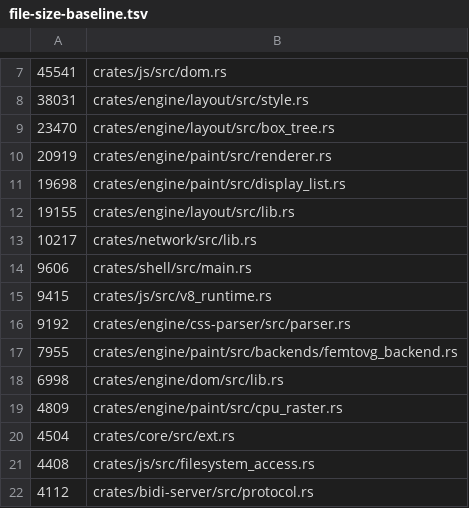
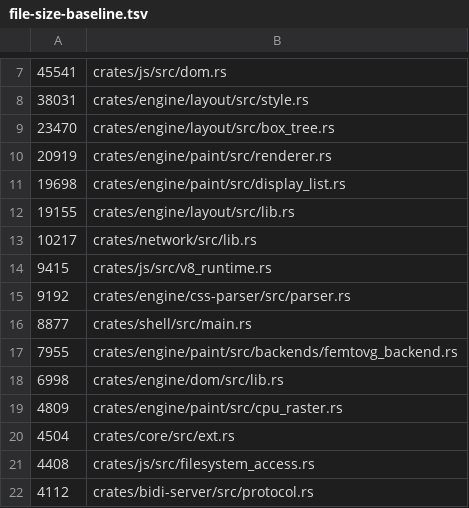
Before and after one commit to LearnJava/lumen-browser, a TSV file: scripts/file-size-baseline.tsv, drawn as a sheet; only a part is shown, gaps mark what is left out; removed rows and columns are numbered as before the commit, all else as after; the diff names each change by its address in the sheet, - before the commit and + after, or states it on an @@ line.

Commit message:
P1/SPLIT-SH6 срез 2: сессия, гибернация вкладок и снапшот страницы
684 непустые строки ядра `impl Lumen` уехали по трём адресам в
`crates/shell/src/lumen/` — резать по темам методов, как требует цель батча.

- `lumen/session.rs` (175) — `save_session_on_close`, `save_full_session`,
  `restore_session`: что считать «текущей сессией» и когда её писать в
  `last_session.lsession`. Формат файла и SQLite остались в
  `session_persist.rs` — сюда уехало только решение оболочки.
- `lumen/hibernation.rs` (381) — `hibernate_bg_tab`, `restore_t2_tab`,
  `restore_hibernated_tab`, `tick_lifecycle`: исполнение переходов ярусов
  T1/T2/T3, которые раз в секунду возвращает `tab_lifecycle::tick_idle`.
  Решение «когда» осталось в `tab_lifecycle/`, здесь — «что при этом сделать
  с настоящим состоянием страницы».
- `lumen/page_snapshot.rs` (213) — `save_page_snapshot`,
  `restore_page_snapshot`: заморозка живой страницы целиком и обратная
  разморозка. Пара лежит в основании и переключения вкладок (срез 1), и
  яруса T2, поэтому вынесена отдельным файлом, а не дописана к соседям.

Тела перенесены байт в байт: сверка мультимножеств непустых строк дала 0
расхождений в обе стороны на 684 строках.

Восемь методов из девяти стали `pub(crate) fn`. `restore_t2_tab` показал,
почему гейт — именно `clippy --all-targets`: `cargo check` его пропускает,
единственный внешний вызыватель метода живёт в `src/tests/`.

main.rs 9 606 → 8 878, тестов в крейте 1624 → 1624, clippy --all-targets
чист, `cargo test -p lumen-shell` зелёный.

```diff
--- a/scripts/file-size-baseline.tsv
+++ b/scripts/file-size-baseline.tsv
-row 14: 9606 | crates/shell/src/main.rs
+row 16: 8877 | crates/shell/src/main.rs
```
Also changed, not shown: 5 other files.
